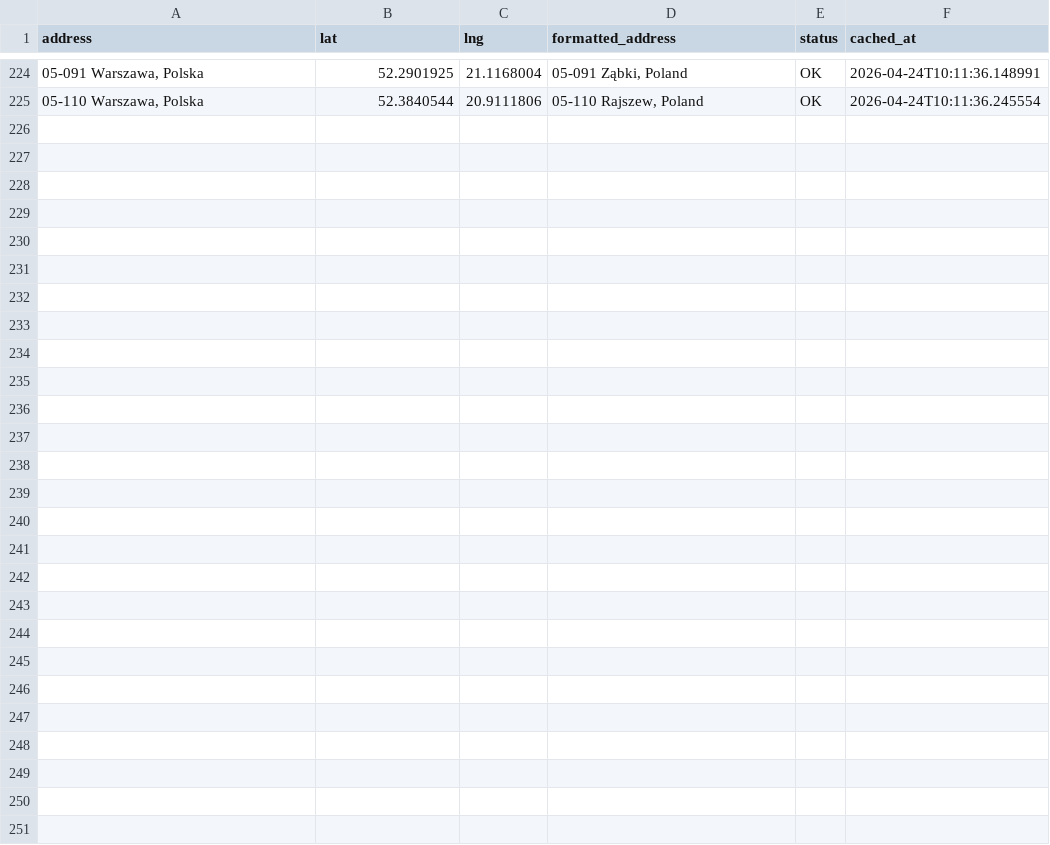
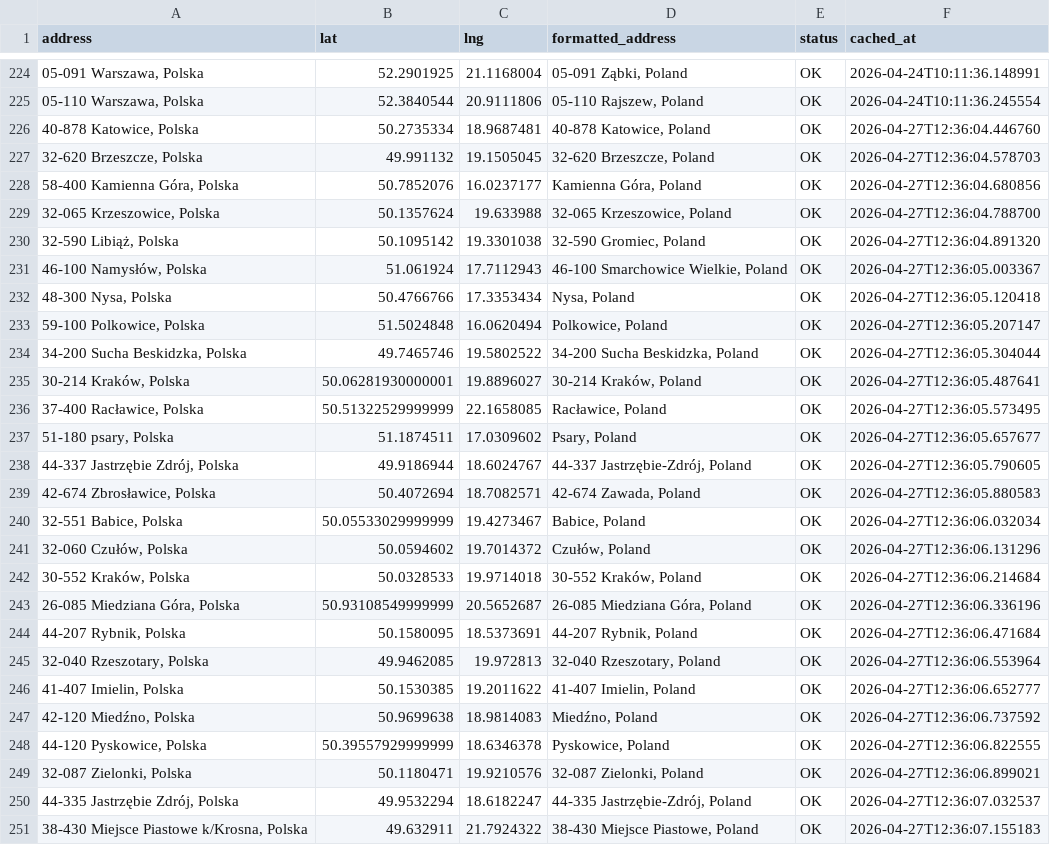
Before and after one commit to Jan563811/Planowanie-tras, a CSV file: geocoding_cache.csv, drawn as a sheet; only a part is shown, gaps mark what is left out.

Commit message:
Auto: Update geocoding cache (26 nowych adresów)

```diff
--- a/geocoding_cache.csv
+++ b/geocoding_cache.csv
@@ -225 +225,27 @@ address,lat,lng,formatted_address,status,cached_at
 "05-110 Warszawa, Polska",52.3840544,20.9111806,"05-110 Rajszew, Poland",OK,2026-04-24T10:11:36.245554
+"40-878 Katowice, Polska",50.2735334,18.9687481,"40-878 Katowice, Poland",OK,2026-04-27T12:36:04.446760
+"32-620 Brzeszcze, Polska",49.991132,19.1505045,"32-620 Brzeszcze, Poland",OK,2026-04-27T12:36:04.578703
+"58-400 Kamienna Góra, Polska",50.7852076,16.0237177,"Kamienna Góra, Poland",OK,2026-04-27T12:36:04.680856
+"32-065 Krzeszowice, Polska",50.1357624,19.633988,"32-065 Krzeszowice, Poland",OK,2026-04-27T12:36:04.788700
+"32-590 Libiąż, Polska",50.1095142,19.3301038,"32-590 Gromiec, Poland",OK,2026-04-27T12:36:04.891320
+"46-100 Namysłów, Polska",51.061924,17.7112943,"46-100 Smarchowice Wielkie, Poland",OK,2026-04-27T12:36:05.003367
+"48-300 Nysa, Polska",50.4766766,17.3353434,"Nysa, Poland",OK,2026-04-27T12:36:05.120418
+"59-100 Polkowice, Polska",51.5024848,16.0620494,"Polkowice, Poland",OK,2026-04-27T12:36:05.207147
+"34-200 Sucha Beskidzka, Polska",49.7465746,19.5802522,"34-200 Sucha Beskidzka, Poland",OK,2026-04-27T12:36:05.304044
+"30-214 Kraków, Polska",50.06281930000001,19.8896027,"30-214 Kraków, Poland",OK,2026-04-27T12:36:05.487641
+"37-400 Racławice, Polska",50.51322529999999,22.1658085,"Racławice, Poland",OK,2026-04-27T12:36:05.573495
+"51-180 psary, Polska",51.1874511,17.0309602,"Psary, Poland",OK,2026-04-27T12:36:05.657677
+"44-337 Jastrzębie Zdrój, Polska",49.9186944,18.6024767,"44-337 Jastrzębie-Zdrój, Poland",OK,2026-04-27T12:36:05.790605
+"42-674 Zbrosławice, Polska",50.4072694,18.7082571,"42-674 Zawada, Poland",OK,2026-04-27T12:36:05.880583
+"32-551 Babice, Polska",50.05533029999999,19.4273467,"Babice, Poland",OK,2026-04-27T12:36:06.032034
+"32-060 Czułów, Polska",50.0594602,19.7014372,"Czułów, Poland",OK,2026-04-27T12:36:06.131296
+"30-552 Kraków, Polska",50.0328533,19.9714018,"30-552 Kraków, Poland",OK,2026-04-27T12:36:06.214684
+"26-085 Miedziana Góra, Polska",50.93108549999999,20.5652687,"26-085 Miedziana Góra, Poland",OK,2026-04-27T12:36:06.336196
+"44-207 Rybnik, Polska",50.1580095,18.5373691,"44-207 Rybnik, Poland",OK,2026-04-27T12:36:06.471684
+"32-040 Rzeszotary, Polska",49.9462085,19.972813,"32-040 Rzeszotary, Poland",OK,2026-04-27T12:36:06.553964
+"41-407 Imielin, Polska",50.1530385,19.2011622,"41-407 Imielin, Poland",OK,2026-04-27T12:36:06.652777
+"42-120 Miedźno, Polska",50.9699638,18.9814083,"Miedźno, Poland",OK,2026-04-27T12:36:06.737592
+"44-120 Pyskowice, Polska",50.39557929999999,18.6346378,"Pyskowice, Poland",OK,2026-04-27T12:36:06.822555
+"32-087 Zielonki, Polska",50.1180471,19.9210576,"32-087 Zielonki, Poland",OK,2026-04-27T12:36:06.899021
+"44-335 Jastrzębie Zdrój, Polska",49.9532294,18.6182247,"44-335 Jastrzębie-Zdrój, Poland",OK,2026-04-27T12:36:07.032537
+"38-430 Miejsce Piastowe k/Krosna, Polska",49.632911,21.7924322,"38-430 Miejsce Piastowe, Poland",OK,2026-04-27T12:36:07.155183
```
